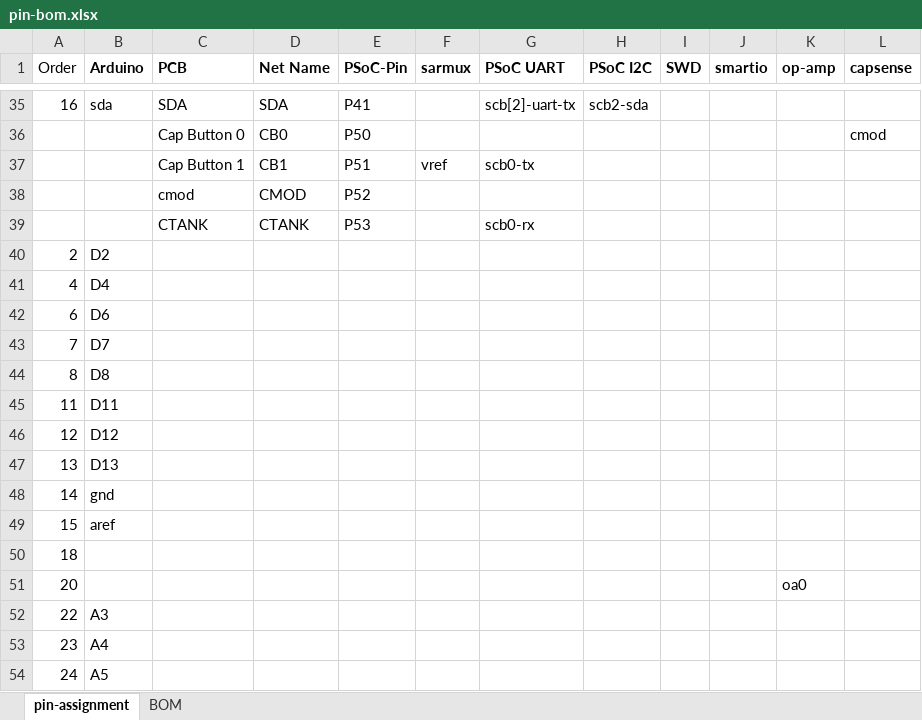
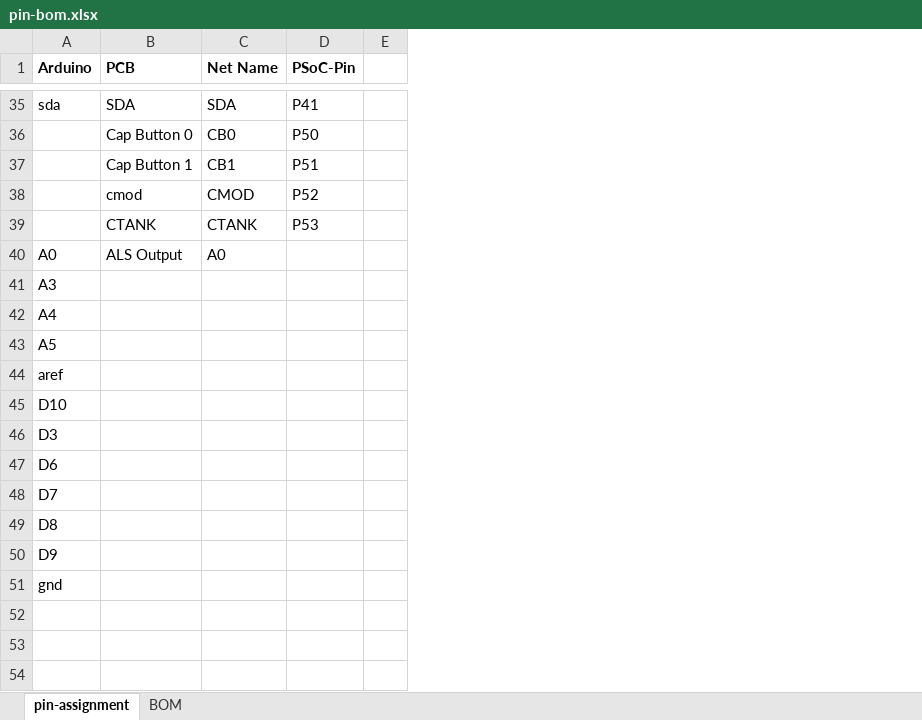
Before and after one commit to iotexpert/WW101, an Excel workbook: ww101-shield/pin-bom.xlsx, sheet pin-assignment, drawn as a sheet; only a part is shown, gaps mark what is left out; values as stored, in another font and other column widths than the file's, no borders; removed rows and columns are numbered as before the commit, all else as after; the diff covers the shown part only; the diff names each change by its address in the sheet, - before the commit and + after, or states it on an @@ line.

```diff
--- a/ww101-shield/pin-bom.xlsx (sheet pin-assignment)
+++ b/ww101-shield/pin-bom.xlsx (sheet pin-assignment)
-column A (Order), rows 35-45: 16 |  |  |  |  | 2 | 4 | 6 | 7 | 8 | 11; row 48: 14
-column F (sarmux), row 37: vref
-column G (PSoC UART), rows 35-39: scb[2]-uart-tx |  | scb0-tx |  | scb0-rx
-column H (PSoC I2C), row 35: scb2-sda
-column I (SWD), empty
-column J (smartio), empty
-column K (op-amp), empty
-column L (capsense), row 36: cmod
+column E, empty
+row 40: A0 | ALS Output | A0
-A41 (Arduino): D2
+A41 (Arduino): A3
-A42 (Arduino): D4
+A42 (Arduino): A4
@@ row 54 moved to row 43: A5 @@
@@ row 49 moved to row 44: aref @@
+row 45: D10
+row 46: D3
-A50 (Arduino): D11
+A50 (Arduino): D9
-row 46: 12 | D12
-row 47: 13 | D13
-row 50: 18
-row 51: 20 |  |  |  |  |  |  |  |  |  | oa0
-row 52: 22 | A3
-row 53: 23 | A4
```
Also changed, not shown: 8 added rows, 8 removed rows and 4 edited cells elsewhere in this sheet, 3 other files.
